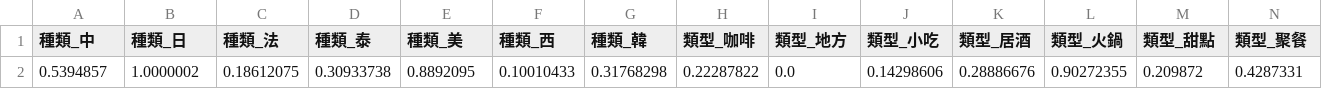
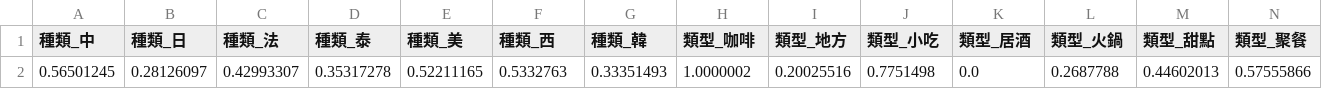
Before and after one commit to weston-nchu/restaurant_recommend, a CSV file: user.csv, drawn as a sheet; only a part is shown; removed rows and columns are numbered as before the commit, all else as after; rows hold the shown columns only; the diff names each change by its address in the sheet, - before the commit and + after, or states it on an @@ line.

```diff
--- a/user.csv
+++ b/user.csv
-row 2: 0.5394857 | 1.0000002 | 0.18612075 | 0.30933738 | 0.8892095 | 0.10010433 | 0.31768298 | 0.22287822 | 0.0 | 0.14298606 | 0.28886676 | 0.90272355 | 0.209872 | 0.4287331
+row 2: 0.56501245 | 0.28126097 | 0.42993307 | 0.35317278 | 0.52211165 | 0.5332763 | 0.33351493 | 1.0000002 | 0.20025516 | 0.7751498 | 0.0 | 0.2687788 | 0.44602013 | 0.57555866
```
Also changed, not shown: 5 other files.
